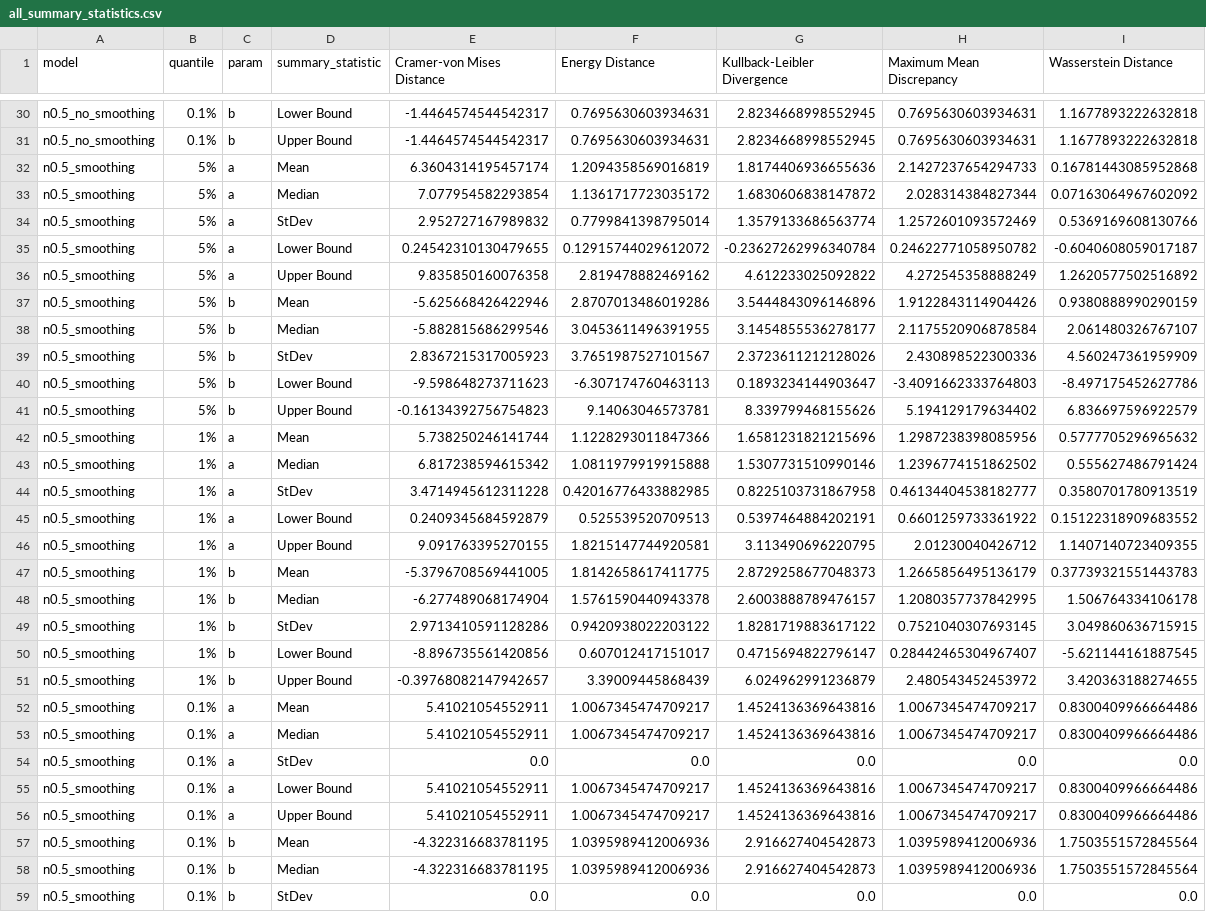
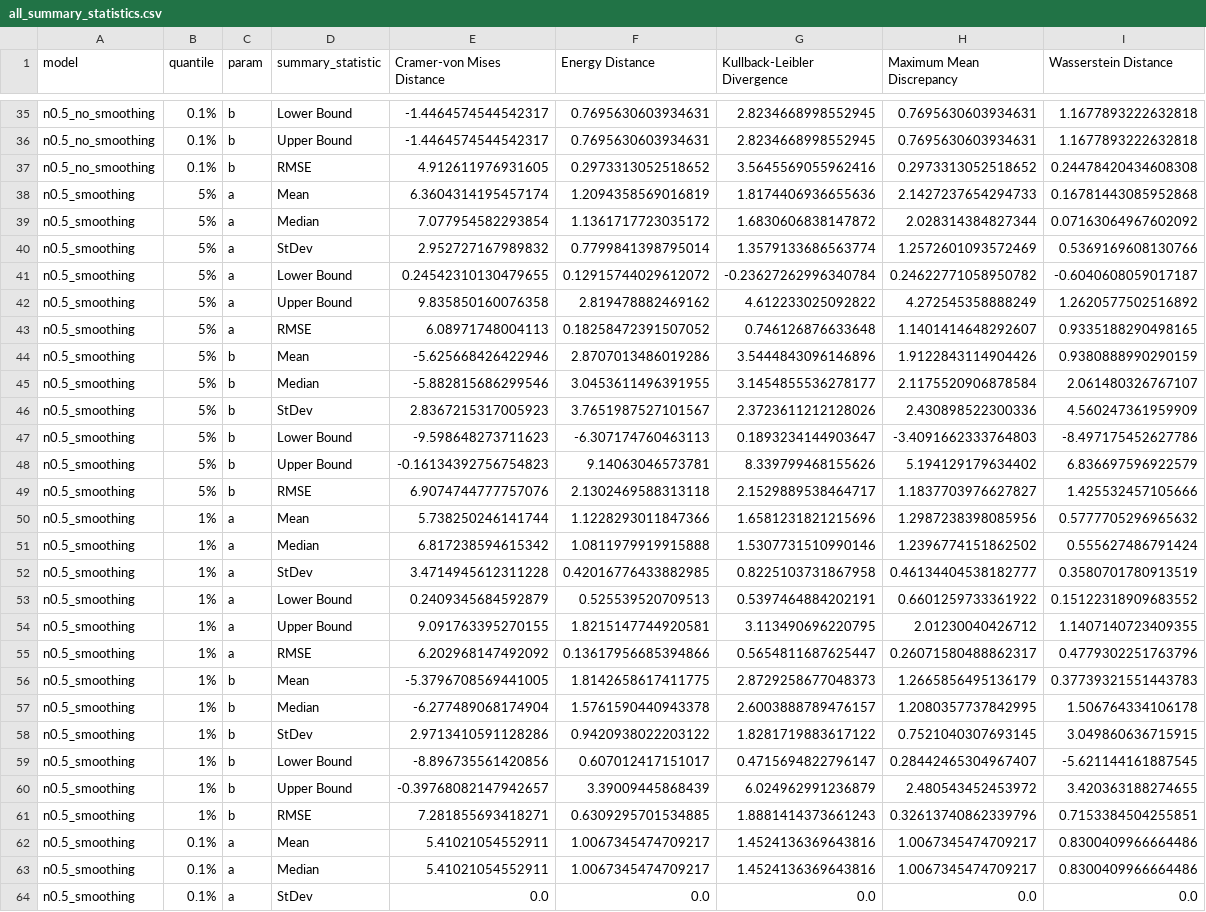
Before and after one commit to alex1031/abcpde, a CSV file: lotka_volterra/dataframe/all_summary_statistics.csv, drawn as a sheet; only a part is shown, gaps mark what is left out; the shorter side is filled out with more unchanged rows; the diff covers the shown part only; the diff names each change by its address in the sheet, - before the commit and + after, or states it on an @@ line.

Commit message:
added RMSE values for dataframe and table.

```diff
--- a/lotka_volterra/dataframe/all_summary_statistics.csv
+++ b/lotka_volterra/dataframe/all_summary_statistics.csv
+row 37: n0.5_no_smoothing | 0.1% | b | RMSE | 4.912611976931605 | 0.2973313052518652 | 3.5645569055962416 | 0.2973313052518652 | 0.24478420434608308
+row 43: n0.5_smoothing | 5% | a | RMSE | 6.08971748004113 | 0.18258472391507052 | 0.746126876633648 | 1.1401414648292607 | 0.9335188290498165
+row 49: n0.5_smoothing | 5% | b | RMSE | 6.9074744777757076 | 2.1302469588313118 | 2.1529889538464717 | 1.1837703976627827 | 1.425532457105666
+row 55: n0.5_smoothing | 1% | a | RMSE | 6.202968147492092 | 0.13617956685394866 | 0.5654811687625447 | 0.26071580488862317 | 0.4779302251763796
+row 61: n0.5_smoothing | 1% | b | RMSE | 7.281855693418271 | 0.6309295701534885 | 1.8881414373661243 | 0.32613740862339796 | 0.7153384504255851
```
Also changed, not shown: 13 added rows elsewhere in this file, 50 other files.
